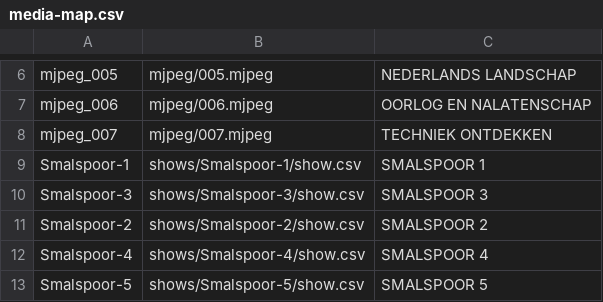
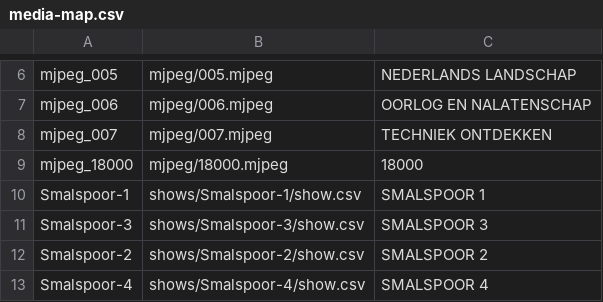
Before and after one commit to jpduhen/QR-code-lamp, a CSV file: sdcard-example/media-map.csv, drawn as a sheet; only a part is shown, gaps mark what is left out; the shorter side is filled out with more unchanged rows.

Commit message:
Improve rotated MJPEG playback

```diff
--- a/sdcard-example/media-map.csv
+++ b/sdcard-example/media-map.csv
@@ -8,2 +8,3 @@ mjpeg_006;mjpeg/006.mjpeg;OORLOG EN NALATENSCHAP
 mjpeg_007;mjpeg/007.mjpeg;TECHNIEK ONTDEKKEN
+mjpeg_18000;mjpeg/18000.mjpeg;18000
 Smalspoor-1;shows/Smalspoor-1/show.csv;SMALSPOOR 1
```
Also changed, not shown: 12 other files.
